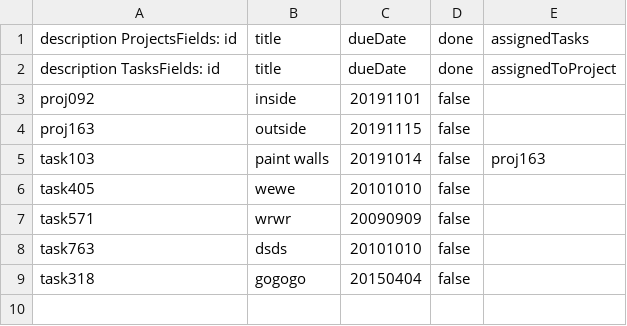
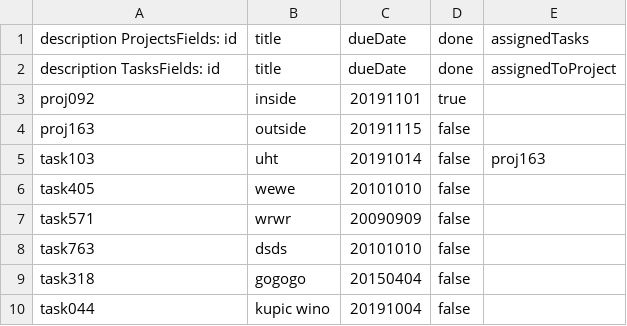
Before and after one commit to ac189223/SDA_01_ProgrammingFoundations, a CSV file: src/PF04_IndividualProject/Resources/IPData.csv, drawn as a sheet.

```diff
--- a/src/PF04_IndividualProject/Resources/IPData.csv
+++ b/src/PF04_IndividualProject/Resources/IPData.csv
@@ -2,5 +2,5 @@ description ProjectsFields: id,title,dueDate,done,assignedTasks
 description TasksFields: id,title,dueDate,done,assignedToProject
-proj092,inside,20191101,false,
+proj092,inside,20191101,true,
 proj163,outside,20191115,false,
-task103,paint walls,20191014,false,proj163
+task103,uht,20191014,false,proj163
 task405,wewe,20101010,false,
@@ -9 +9,2 @@ task763,dsds,20101010,false,
 task318,gogogo,20150404,false,
+task044,kupic wino,20191004,false,
```
Also changed, not shown: 2 other files.
